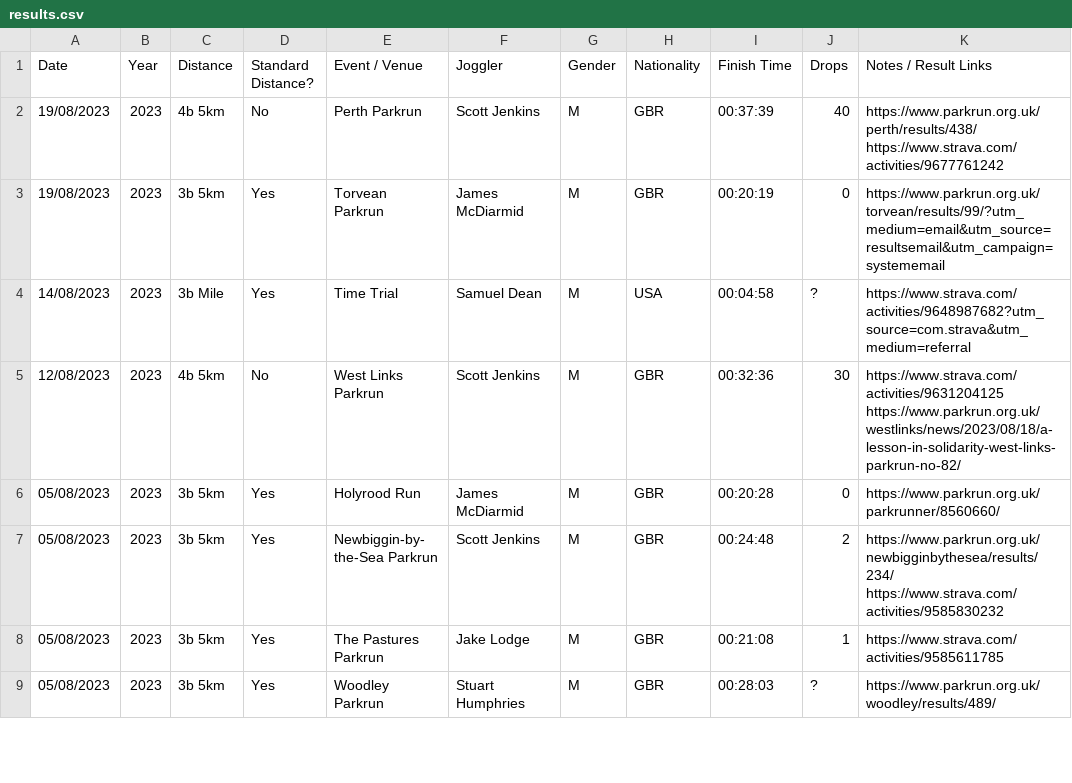
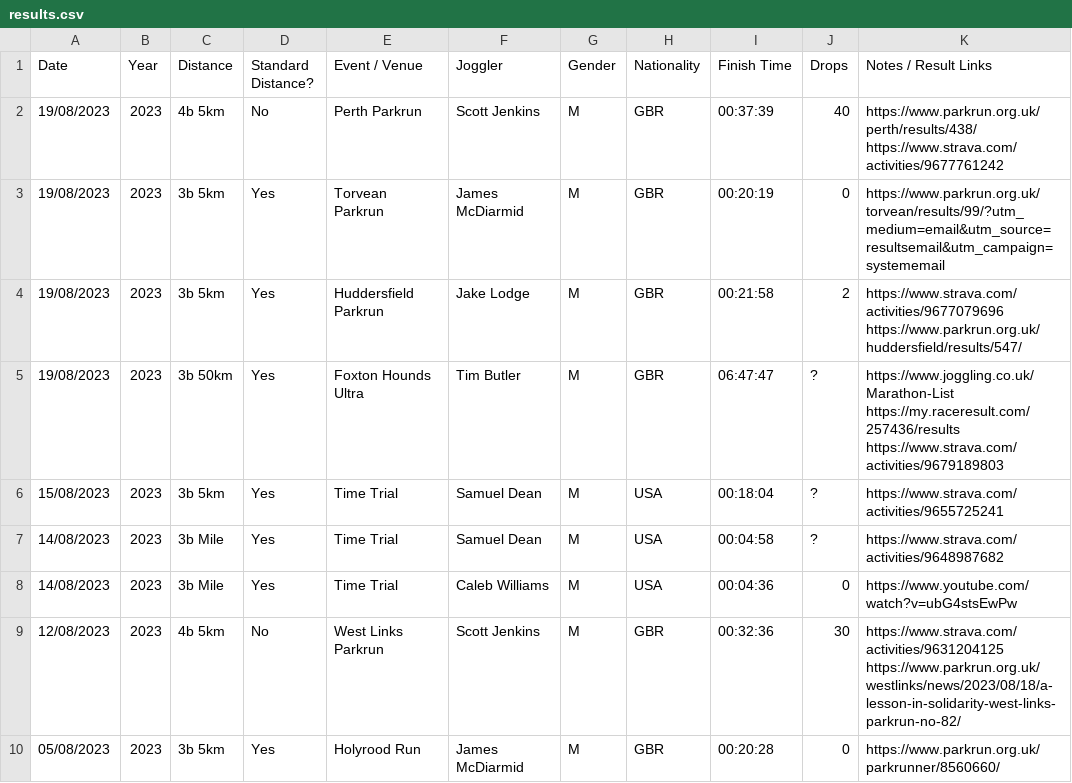
Before and after one commit to joggling-results/results, a CSV file: results.csv, drawn as a sheet; only a part is shown; the shorter side is filled out with more unchanged rows.

Commit message:
Data update

```diff
--- a/results.csv
+++ b/results.csv
@@ -5,3 +5,7 @@ https://www.strava.com/activities/9677761242
 19/08/2023,2023,3b 5km,Yes,Torvean Parkrun,James McDiarmid,M,GBR,00:20:19,0,https://www.parkrun.org.uk/torvean/results/99/?utm_medium=email&utm_source=resultsemail&utm_campaign=systememail
-14/08/2023,2023,3b Mile,Yes,Time Trial,Samuel Dean,M,USA,00:04:58,?,https://www.strava.com/activities/9648987682?utm_source=com.strava&utm_medium=referral
+19/08/2023,2023,3b 5km,Yes,Huddersfield Parkrun,Jake Lodge,M,GBR,00:21:58,2,https://www.strava.com/activities/9677079696 https://www.parkrun.org.uk/huddersfield/results/547/
+19/08/2023,2023,3b 50km,Yes,Foxton Hounds Ultra,Tim Butler,M,GBR,06:47:47,?,https://www.joggling.co.uk/Marathon-List https://my.raceresult.com/257436/results  https://www.strava.com/activities/9679189803
+15/08/2023,2023,3b 5km,Yes,Time Trial,Samuel Dean,M,USA,00:18:04,?,https://www.strava.com/activities/9655725241
+14/08/2023,2023,3b Mile,Yes,Time Trial,Samuel Dean,M,USA,00:04:58,?,https://www.strava.com/activities/9648987682
+14/08/2023,2023,3b Mile,Yes,Time Trial,Caleb Williams,M,USA,00:04:36,0,https://www.youtube.com/watch?v=ubG4stsEwPw
 12/08/2023,2023,4b 5km,No,West Links Parkrun,Scott Jenkins,M,GBR,00:32:36,30,https://www.strava.com/activities/9631204125  https://www.parkrun.org.uk/westlinks/news/2023/08/18/a-lesson-in-solidarity-west-links-parkrun-no-82/
```
